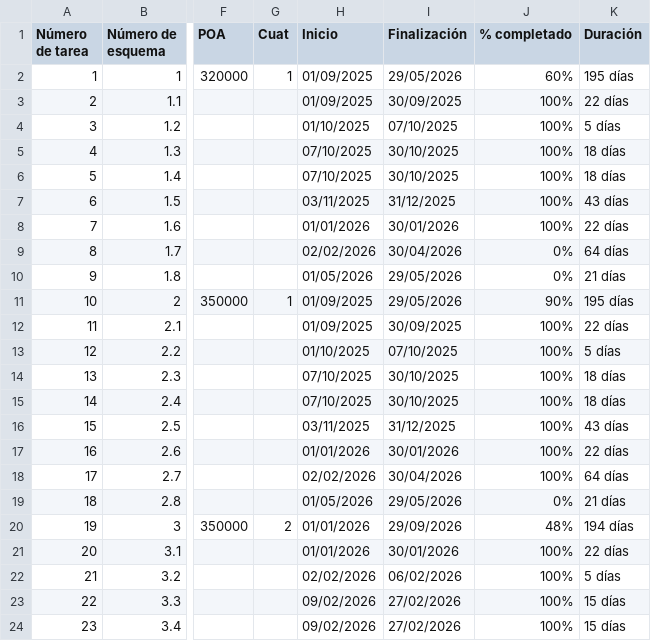
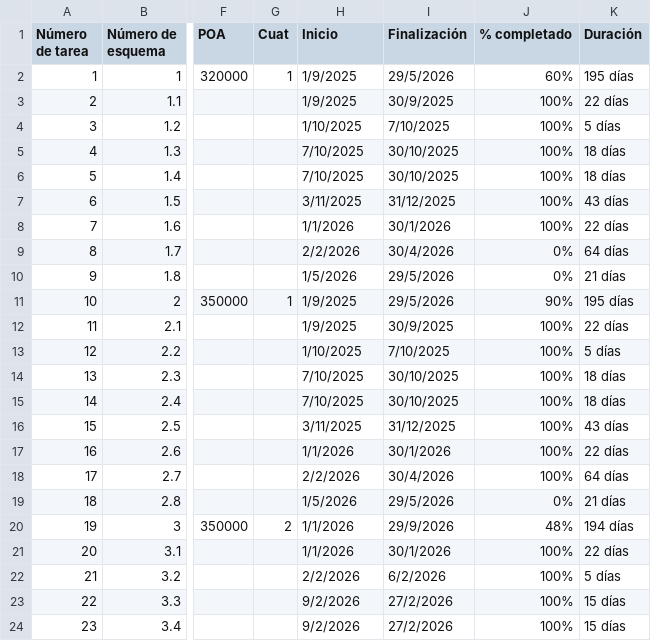
Before and after one commit to lebianciotto-web/Tablero-OMEs, a CSV file: PR. OMES UNE.csv, drawn as a sheet; only a part is shown, gaps mark what is left out; the diff covers the shown part only; the diff names each change by its address in the sheet, - before the commit and + after, or states it on an @@ line.

Commit message:
Add files via upload

```diff
--- a/PR. OMES UNE.csv
+++ b/PR. OMES UNE.csv
-H2:H3 (Inicio): 01/09/2025
+H2:H3 (Inicio): 1/9/2025
-I2 (Finalización): 29/05/2026
+I2 (Finalización): 29/5/2026
-I3 (Finalización): 30/09/2025
+I3 (Finalización): 30/9/2025
-H4 (Inicio): 01/10/2025
+H4 (Inicio): 1/10/2025
-I4 (Finalización): 07/10/2025
+I4 (Finalización): 7/10/2025
-H5:H6 (Inicio): 07/10/2025
+H5:H6 (Inicio): 7/10/2025
-H7 (Inicio): 03/11/2025
+H7 (Inicio): 3/11/2025
-H8 (Inicio): 01/01/2026
+H8 (Inicio): 1/1/2026
-I8 (Finalización): 30/01/2026
+I8 (Finalización): 30/1/2026
-H9 (Inicio): 02/02/2026
+H9 (Inicio): 2/2/2026
-I9 (Finalización): 30/04/2026
+I9 (Finalización): 30/4/2026
-H10 (Inicio): 01/05/2026
+H10 (Inicio): 1/5/2026
-I10:I11 (Finalización): 29/05/2026
+I10:I11 (Finalización): 29/5/2026
-H11:H12 (Inicio): 01/09/2025
+H11:H12 (Inicio): 1/9/2025
-I12 (Finalización): 30/09/2025
+I12 (Finalización): 30/9/2025
-H13 (Inicio): 01/10/2025
+H13 (Inicio): 1/10/2025
-I13 (Finalización): 07/10/2025
+I13 (Finalización): 7/10/2025
-H14:H15 (Inicio): 07/10/2025
+H14:H15 (Inicio): 7/10/2025
-H16 (Inicio): 03/11/2025
+H16 (Inicio): 3/11/2025
-H17 (Inicio): 01/01/2026
+H17 (Inicio): 1/1/2026
-I17 (Finalización): 30/01/2026
+I17 (Finalización): 30/1/2026
-H18 (Inicio): 02/02/2026
+H18 (Inicio): 2/2/2026
-I18 (Finalización): 30/04/2026
+I18 (Finalización): 30/4/2026
-H19 (Inicio): 01/05/2026
+H19 (Inicio): 1/5/2026
-I19 (Finalización): 29/05/2026
+I19 (Finalización): 29/5/2026
-H20:H21 (Inicio): 01/01/2026
+H20:H21 (Inicio): 1/1/2026
-I20 (Finalización): 29/09/2026
+I20 (Finalización): 29/9/2026
-I21 (Finalización): 30/01/2026
+I21 (Finalización): 30/1/2026
-H22 (Inicio): 02/02/2026
+H22 (Inicio): 2/2/2026
-I22 (Finalización): 06/02/2026
+I22 (Finalización): 6/2/2026
-H23:H24 (Inicio): 09/02/2026
+H23:H24 (Inicio): 9/2/2026
-I23:I24 (Finalización): 27/02/2026
+I23:I24 (Finalización): 27/2/2026
```
Also changed, not shown: 58 edited cells elsewhere in this file.
